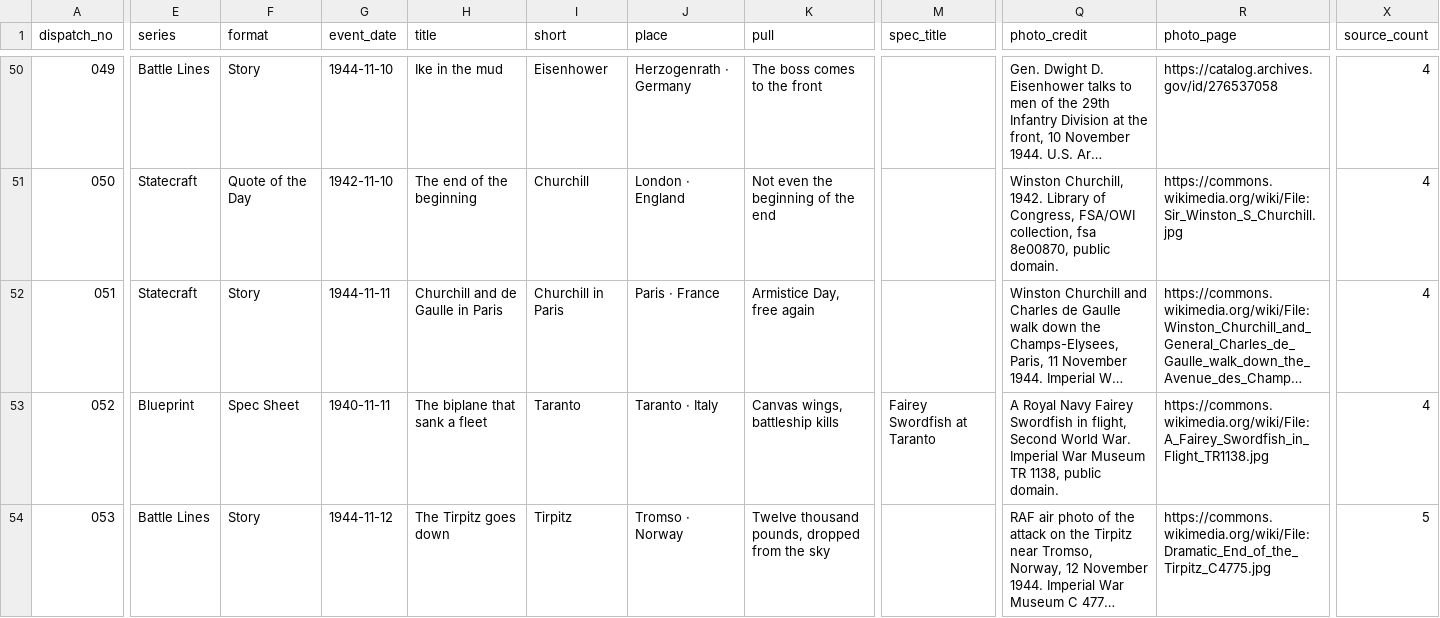
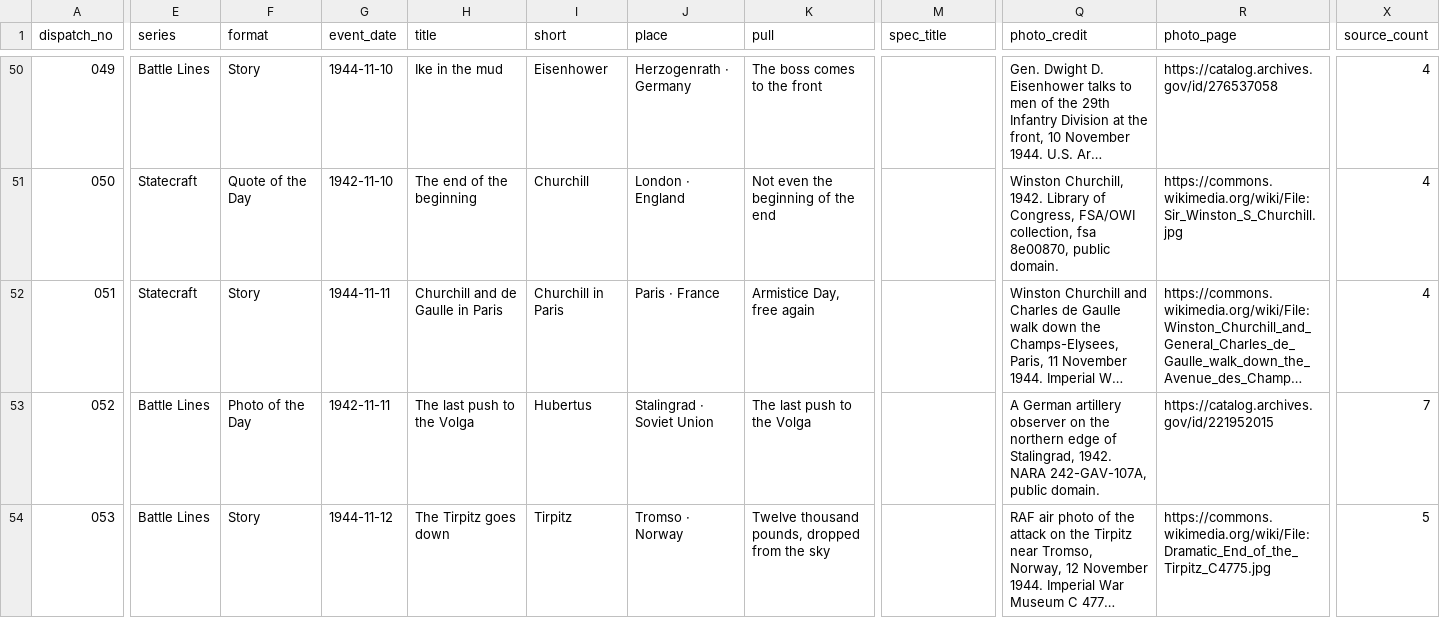
Before and after one commit to ww2dispatches/ww2dispatches-cards, a CSV file: log/series-log.csv, drawn as a sheet; only a part is shown, gaps mark what is left out; long unchanged cells end in …; the diff covers the shown part only; the diff names each change by its address in the sheet, - before the commit and + after, or states it on an @@ line.

```diff
--- a/log/series-log.csv
+++ b/log/series-log.csv
-E53 (series): Blueprint
+E53 (series): Battle Lines
-F53 (format): Spec Sheet
+F53 (format): Photo of the Day
-G53 (event_date): 1940-11-11
+G53 (event_date): 1942-11-11
-H53 (title): The biplane that sank a fleet
+H53 (title): The last push to the Volga
-I53 (short): Taranto
+I53 (short): Hubertus
-J53 (place): Taranto · Italy
+J53 (place): Stalingrad · Soviet Union
-K53 (pull): Canvas wings, battleship kills
+K53 (pull): The last push to the Volga
-M53 (spec_title): Fairey Swordfish at Taranto
+M53 (spec_title): (empty)
-Q53 (photo_credit): A Royal Navy Fairey Swordfish in flight, Second World War. Imperial War Museum TR 1138, public domain.
+Q53 (photo_credit): A German artillery observer on the northern edge of Stalingrad, 1942. NARA 242-GAV-107A, public domain.
-R53 (photo_page): https://commons.wikimedia.org/wiki/File:A_Fairey_Swordfish_in_Flight_TR1138.jpg
+R53 (photo_page): https://catalog.archives.gov/id/221952015
-X53 (source_count): 4
+X53 (source_count): 7
```
Also changed, not shown: 45 edited cells elsewhere in this file, 23 other files.
